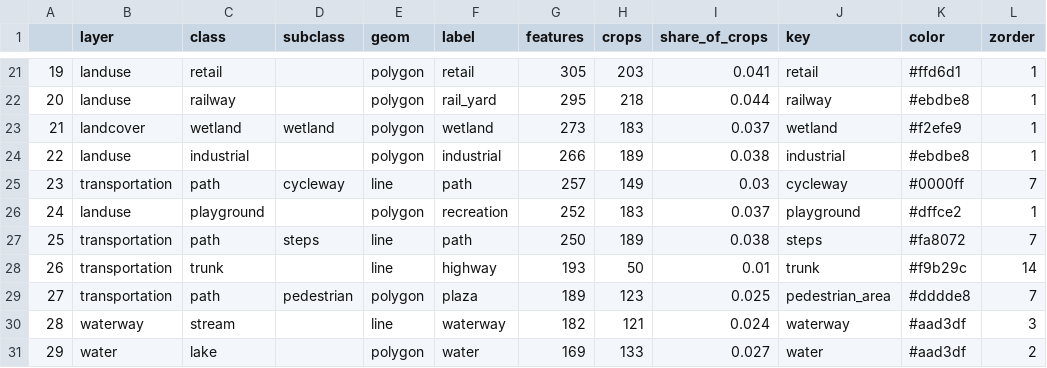
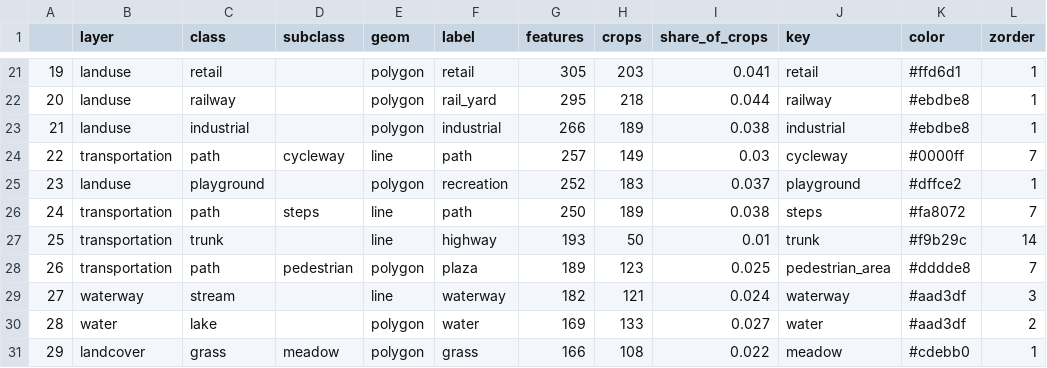
Before and after one commit to minsung-kim-dev/Vectorizing-Raster-Maps, a CSV file: _scratch/label_colors.csv, drawn as a sheet; only a part is shown, gaps mark what is left out; the shorter side is filled out with more unchanged rows; removed rows and columns are numbered as before the commit, all else as after; the diff names each change by its address in the sheet, - before the commit and + after, or states it on an @@ line.

Commit message:
updating skip layers

```diff
--- a/_scratch/label_colors.csv
+++ b/_scratch/label_colors.csv
-row 23: 21 | landcover | wetland | wetland | polygon | wetland | 273 | 183 | 0.037 | wetland | #f2efe9 | 1
@@ column A renumbered from row 23 down @@
```
Also changed, not shown: 9 other files.
